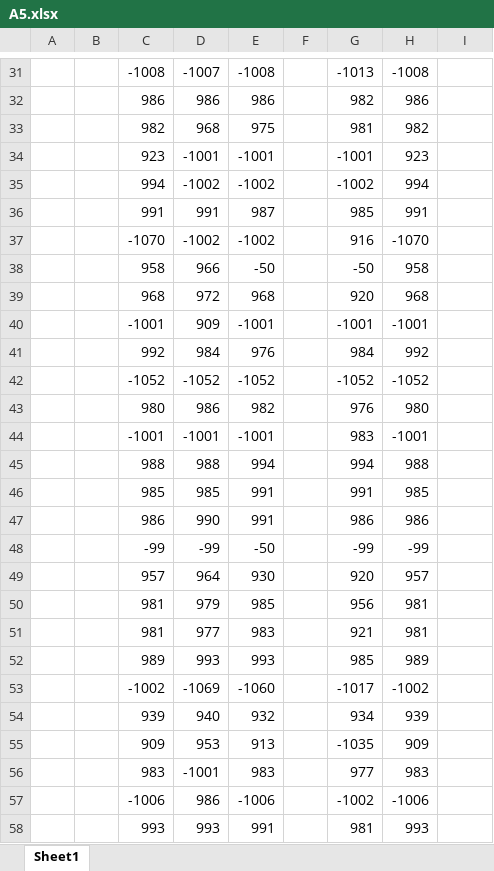
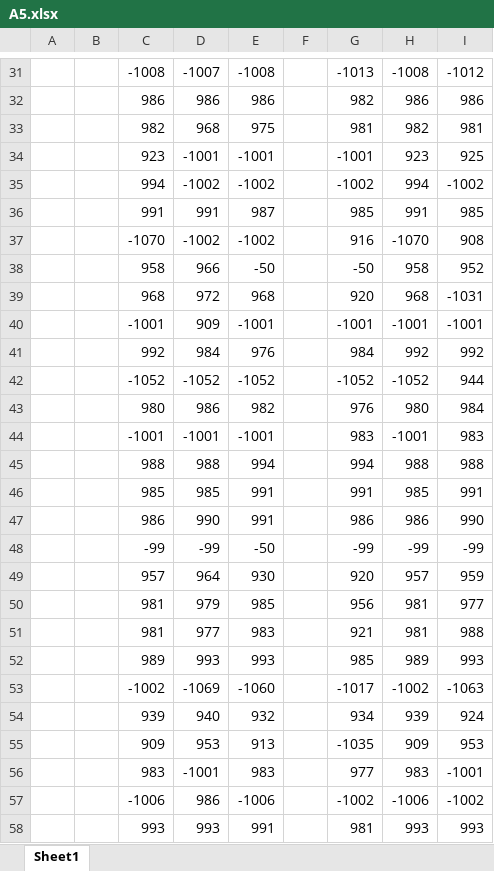
Before and after one commit to EKomperud/AI, an Excel workbook: A5/A5.xlsx, sheet Sheet1, drawn as a sheet; only a part is shown, gaps mark what is left out; values as stored, in another font and other column widths than the file's, no borders; the diff covers the shown part only; the diff names each change by its address in the sheet, - before the commit and + after, or states it on an @@ line.

```diff
--- a/A5/A5.xlsx (sheet Sheet1)
+++ b/A5/A5.xlsx (sheet Sheet1)
-I31: (empty)
+I31: -1012
-I32: (empty)
+I32: 986
-I33: (empty)
+I33: 981
-I34: (empty)
+I34: 925
-I35: (empty)
+I35: -1002
-I36: (empty)
+I36: 985
-I37: (empty)
+I37: 908
-I38: (empty)
+I38: 952
-I39: (empty)
+I39: -1031
-I40: (empty)
+I40: -1001
-I41: (empty)
+I41: 992
-I42: (empty)
+I42: 944
-I43: (empty)
+I43: 984
-I44: (empty)
+I44: 983
-I45: (empty)
+I45: 988
-I46: (empty)
+I46: 991
-I47: (empty)
+I47: 990
-I48: (empty)
+I48: -99
-I49: (empty)
+I49: 959
-I50: (empty)
+I50: 977
-I51: (empty)
+I51: 988
-I52: (empty)
+I52: 993
-I53: (empty)
+I53: -1063
-I54: (empty)
+I54: 924
-I55: (empty)
+I55: 953
-I56: (empty)
+I56: -1001
-I57: (empty)
+I57: -1002
-I58: (empty)
+I58: 993
```
Also changed, not shown: 225 edited cells elsewhere in this sheet.
